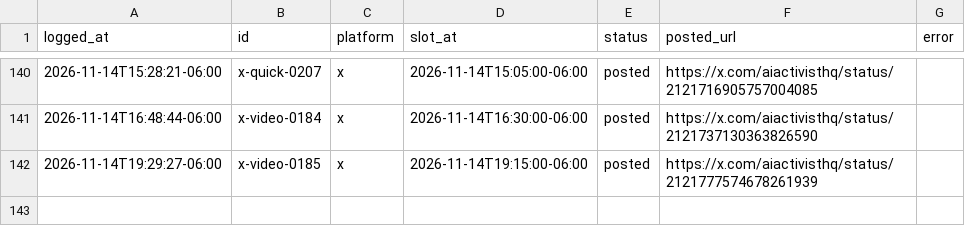
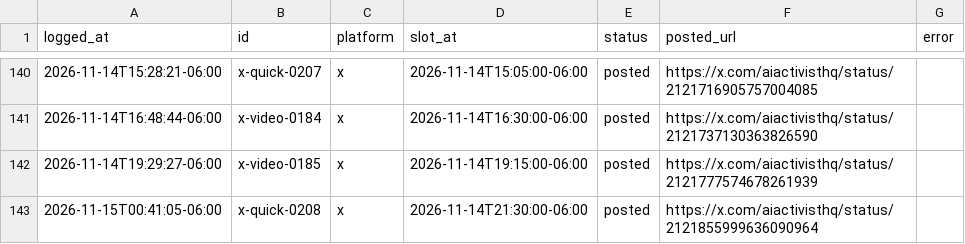
Before and after one commit to KidRain1000/aiactivist-cloudpost, a CSV file: post-log.csv, drawn as a sheet; only a part is shown, gaps mark what is left out; the diff names each change by its address in the sheet, - before the commit and + after, or states it on an @@ line.

```diff
--- a/post-log.csv
+++ b/post-log.csv
+row 143: 2026-11-15T00:41:05-06:00 | x-quick-0208 | x | 2026-11-14T21:30:00-06:00 | posted | https://x.com/aiactivisthq/status/2121855999636090964
```
Also changed, not shown: 1 other file.
